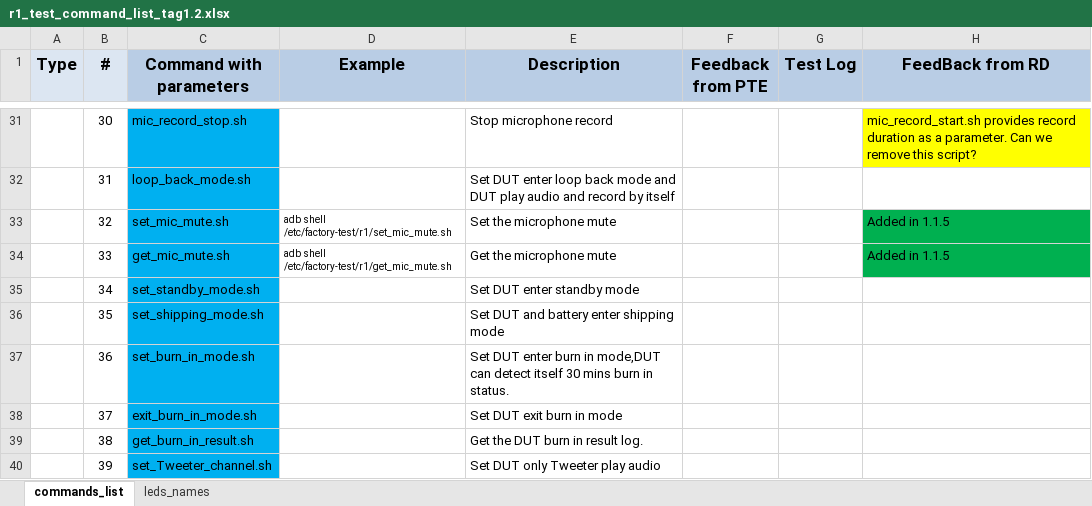
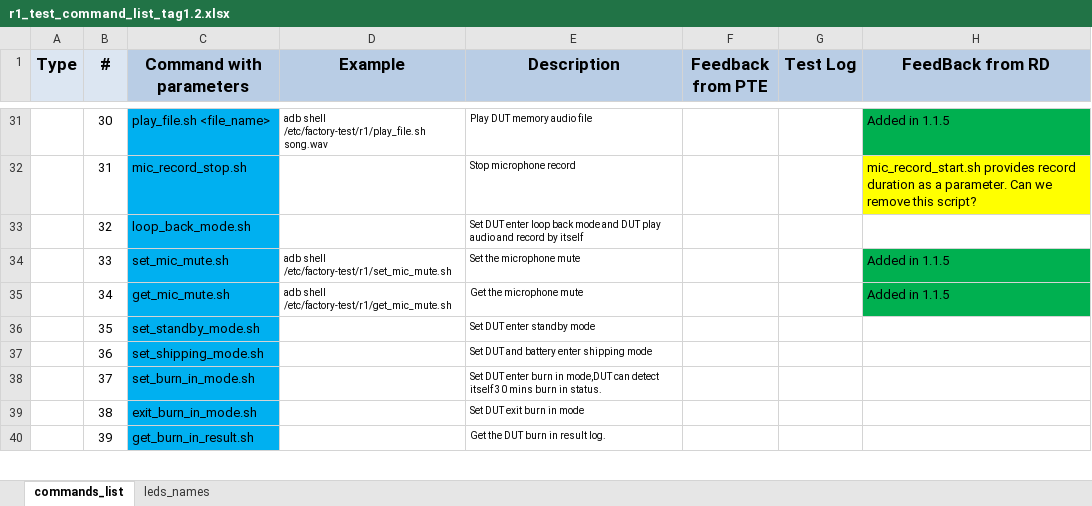
Before and after one commit to tymphany/factory-test, an Excel workbook: r1_test_command_list_tag1.2.xlsx, sheet commands_list, drawn as a sheet; only a part is shown, gaps mark what is left out; values as stored, in another font and other column widths than the file's, no borders; the diff covers the shown part only; the diff names each change by its address in the sheet, - before the commit and + after, or states it on an @@ line.

```diff
--- a/r1_test_command_list_tag1.2.xlsx (sheet commands_list)
+++ b/r1_test_command_list_tag1.2.xlsx (sheet commands_list)
-C31 (Command with parameters): mic_record_stop.sh
+C31 (Command with parameters): play_file.sh <file_name>
-D31 (Example): (empty)
+D31 (Example): adb shell /etc/factory-test/r1/play_file.sh song.wav
@@ E31:E40 text size: smaller @@
-E31 (Description): Stop microphone record
+E31 (Description): Play DUT memory audio file
-H31 (FeedBack from RD): mic_record_start.sh provides record duration as a parameter. Can we remove this script?
+H31 (FeedBack from RD): Added in 1.1.5
-H31 fill: #FFFF00
+H31 fill: #00B050
-C32 (Command with parameters): loop_back_mode.sh
+C32 (Command with parameters): mic_record_stop.sh
-E32 (Description): Set DUT enter loop back mode and DUT play audio and record by itself
+E32 (Description): Stop microphone record
-H32 (FeedBack from RD): (empty)
+H32 (FeedBack from RD): mic_record_start.sh provides record duration as a parameter. Can we remove this script?
-H32 fill: none
+H32 fill: #FFFF00
-C33 (Command with parameters): set_mic_mute.sh
+C33 (Command with parameters): loop_back_mode.sh
-D33 (Example): adb shell /etc/factory-test/r1/set_mic_mute.sh
+D33 (Example): (empty)
-E33 (Description): Set the microphone mute
+E33 (Description): Set DUT enter loop back mode and DUT play audio and record by itself
-H33 (FeedBack from RD): Added in 1.1.5
+H33 (FeedBack from RD): (empty)
-H33 fill: #00B050
+H33 fill: none
-C34 (Command with parameters): get_mic_mute.sh
+C34 (Command with parameters): set_mic_mute.sh
-D34 (Example): adb shell /etc/factory-test/r1/get_mic_mute.sh
+D34 (Example): adb shell /etc/factory-test/r1/set_mic_mute.sh
-E34 (Description): Get the microphone mute
+E34 (Description): Set the microphone mute
-C35 (Command with parameters): set_standby_mode.sh
+C35 (Command with parameters): get_mic_mute.sh
-D35 (Example): (empty)
+D35 (Example): adb shell /etc/factory-test/r1/get_mic_mute.sh
-E35 (Description): Set DUT enter standby mode
+E35 (Description): Get the microphone mute
-H35 (FeedBack from RD): (empty)
+H35 (FeedBack from RD): Added in 1.1.5
-H35 fill: none
+H35 fill: #00B050
-C36 (Command with parameters): set_shipping_mode.sh
+C36 (Command with parameters): set_standby_mode.sh
-E36 (Description): Set DUT and battery enter shipping mode
+E36 (Description): Set DUT enter standby mode
-C37 (Command with parameters): set_burn_in_mode.sh
+C37 (Command with parameters): set_shipping_mode.sh
-E37 (Description): Set DUT enter burn in mode,DUT can detect itself 30 mins burn in status.
+E37 (Description): Set DUT and battery enter shipping mode
-C38 (Command with parameters): exit_burn_in_mode.sh
+C38 (Command with parameters): set_burn_in_mode.sh
-E38 (Description): Set DUT exit burn in mode
+E38 (Description): Set DUT enter burn in mode,DUT can detect itself 30 mins burn in status.
-C39 (Command with parameters): get_burn_in_result.sh
+C39 (Command with parameters): exit_burn_in_mode.sh
-E39 (Description): Get the DUT burn in result log.
+E39 (Description): Set DUT exit burn in mode
-C40 (Command with parameters): set_Tweeter_channel.sh
+C40 (Command with parameters): get_burn_in_result.sh
-E40 (Description): Set DUT only Tweeter play audio
+E40 (Description): Get the DUT burn in result log.
```
Also changed, not shown: 1 added row, 58 edited cells and cell formats elsewhere in this sheet, 1 other file.
